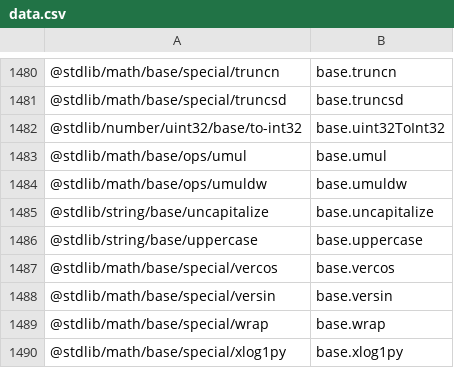
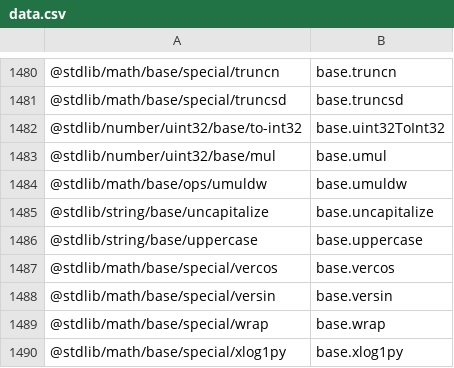
Before and after one commit to stdlib-js/namespace-pkg2alias, a CSV file: data/data.csv, drawn as a sheet; only a part is shown, gaps mark what is left out.

```diff
--- a/data/data.csv
+++ b/data/data.csv
@@ -1482,3 +1482,3 @@
 "@stdlib/number/uint32/base/to-int32",base.uint32ToInt32
-"@stdlib/math/base/ops/umul",base.umul
+"@stdlib/number/uint32/base/mul",base.umul
 "@stdlib/math/base/ops/umuldw",base.umuldw
```
Also changed, not shown: 4 other files.
